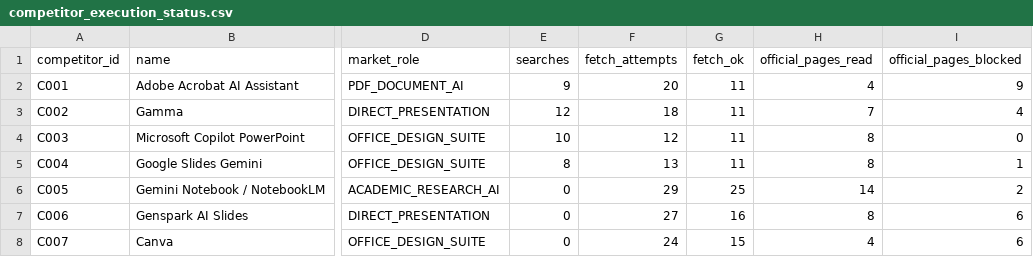
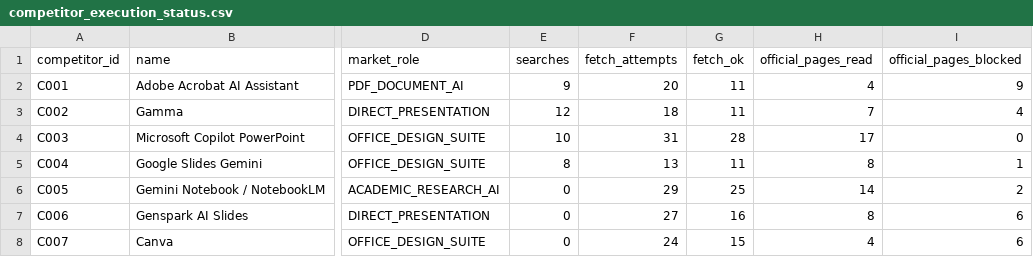
Before and after one commit to csta24055-sys/-, a CSV file: ai-document-market-research/registry/competitor_execution_status.csv, drawn as a sheet; only a part is shown, gaps mark what is left out; the diff covers the shown part only; the diff names each change by its address in the sheet, - before the commit and + after, or states it on an @@ line.

```diff
--- a/ai-document-market-research/registry/competitor_execution_status.csv
+++ b/ai-document-market-research/registry/competitor_execution_status.csv
-F4 (fetch_attempts): 12
+F4 (fetch_attempts): 31
-G4 (fetch_ok): 11
+G4 (fetch_ok): 28
-H4 (official_pages_read): 8
+H4 (official_pages_read): 17
```
Also changed, not shown: 47 edited cells elsewhere in this file, ai-document-market-research/registry/chat1000_candidate_review.csv, ai-document-market-research/registry/research_axes.csv, 18 other files.
